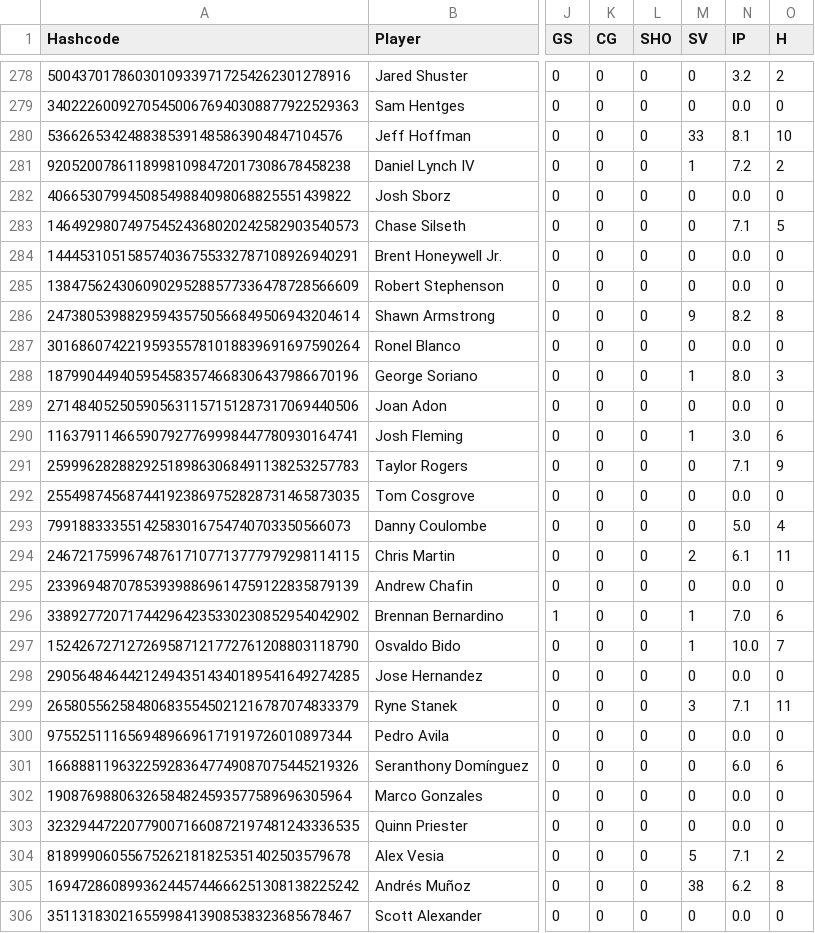
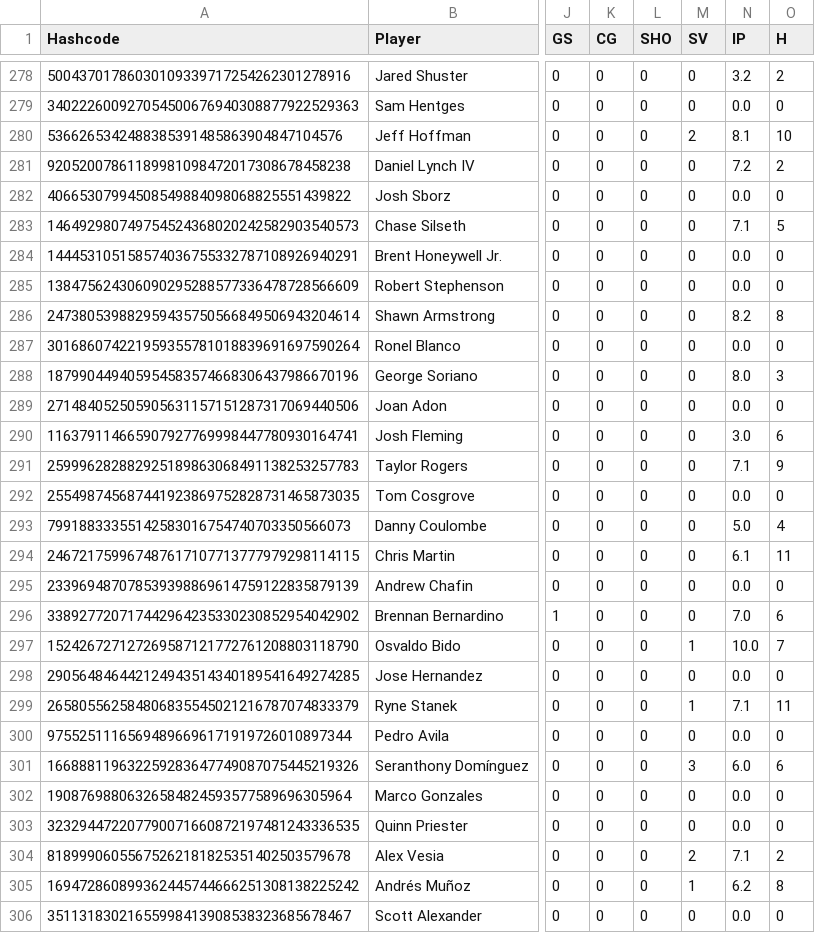
Before and after one commit to JimMaastricht5/baseballsim, a CSV file: 2026 New-Season-stats-pp-Pitching.csv, drawn as a sheet; only a part is shown, gaps mark what is left out; the diff covers the shown part only; the diff names each change by its address in the sheet, - before the commit and + after, or states it on an @@ line.

```diff
--- a/2026 New-Season-stats-pp-Pitching.csv
+++ b/2026 New-Season-stats-pp-Pitching.csv
-M280 (SV): 33
+M280 (SV): 2
-M281 (SV): 1
+M281 (SV): 0
-M286 (SV): 9
+M286 (SV): 0
-M288 (SV): 1
+M288 (SV): 0
-M290 (SV): 1
+M290 (SV): 0
-M294 (SV): 2
+M294 (SV): 0
-M296 (SV): 1
+M296 (SV): 0
-M299 (SV): 3
+M299 (SV): 1
-M301 (SV): 0
+M301 (SV): 3
-M304 (SV): 5
+M304 (SV): 2
-M305 (SV): 38
+M305 (SV): 1
```
Also changed, not shown: 155 edited cells elsewhere in this file, 2023 2024 2025 2026 historical-Batting.csv, 2023 2024 2025 2026 historical-Pitching.csv, 8 other files.
